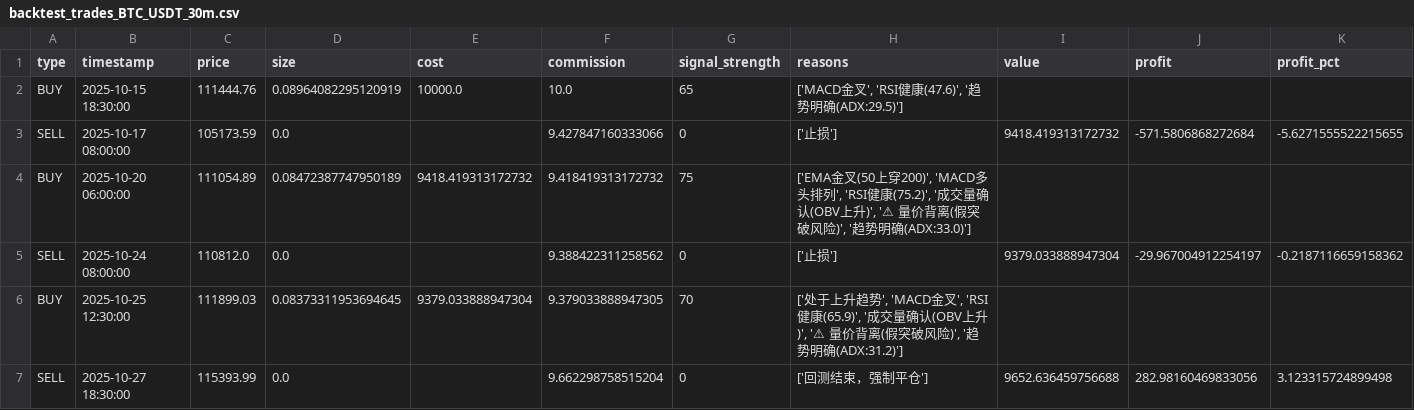
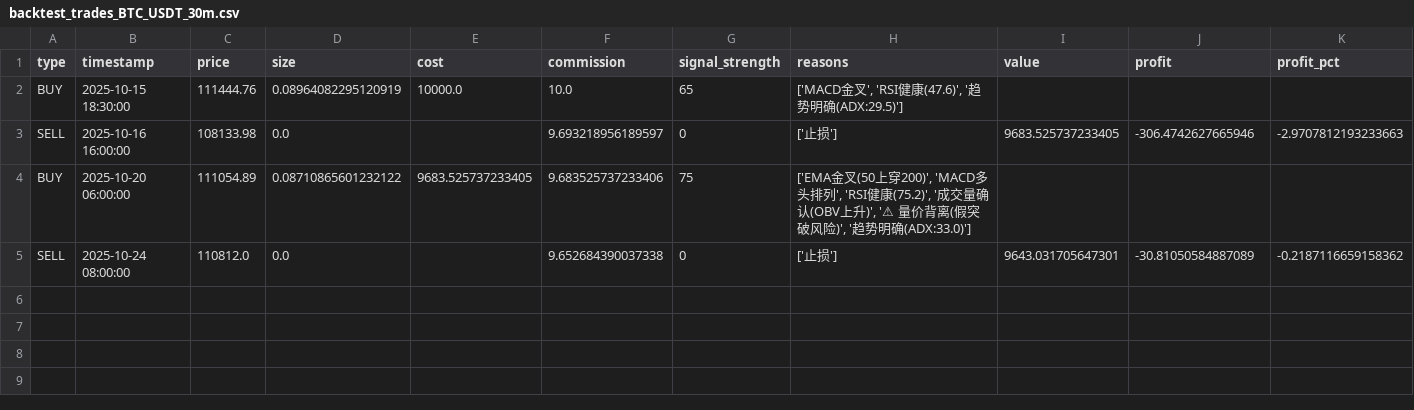
Before and after one commit to hinschow/quant-trading, a CSV file: backtest_results/multi_timeframe/30m/backtest_trades_BTC_USDT_30m.csv, drawn as a sheet; removed rows and columns are numbered as before the commit, all else as after; the diff names each change by its address in the sheet, - before the commit and + after, or states it on an @@ line.

```diff
--- a/backtest_results/multi_timeframe/30m/backtest_trades_BTC_USDT_30m.csv
+++ b/backtest_results/multi_timeframe/30m/backtest_trades_BTC_USDT_30m.csv
-row 3: SELL | 2025-10-17 08:00:00 | 105173.59 | 0.0 |  | 9.427847160333066 | 0 | ['止损'] | 9418.419313172732 | -571.5806868272684 | -5.6271555522215655
+row 3: SELL | 2025-10-16 16:00:00 | 108133.98 | 0.0 |  | 9.693218956189597 | 0 | ['止损'] | 9683.525737233405 | -306.4742627665946 | -2.9707812193233663
-D4 (size): 0.08472387747950189
+D4 (size): 0.08710865601232122
-E4 (cost): 9418.419313172732
+E4 (cost): 9683.525737233405
-F4 (commission): 9.418419313172732
+F4 (commission): 9.683525737233406
-F5 (commission): 9.388422311258562
+F5 (commission): 9.652684390037338
-I5 (value): 9379.033888947304
+I5 (value): 9643.031705647301
-J5 (profit): -29.967004912254197
+J5 (profit): -30.81050584887089
-row 6: BUY | 2025-10-25 12:30:00 | 111899.03 | 0.08373311953694645 | 9379.033888947304 | 9.379033888947305 | 70 | ['处于上升趋势', 'MACD金叉', 'RSI健康(65.9)', '成交量确认(OBV上升)', '⚠ 量价背离(假突破风险)', '趋势明确(ADX:31.2)']
-row 7: SELL | 2025-10-27 18:30:00 | 115393.99 | 0.0 |  | 9.662298758515204 | 0 | ['回测结束，强制平仓'] | 9652.636459756688 | 282.98160469833056 | 3.123315724899498
```
Also changed, not shown: backtest_results/multi_timeframe/15m/backtest_trades_BTC_USDT_15m.csv, backtest_results/multi_timeframe/15m/backtest_trades_ETH_USDT_15m.csv, 12 other files.
